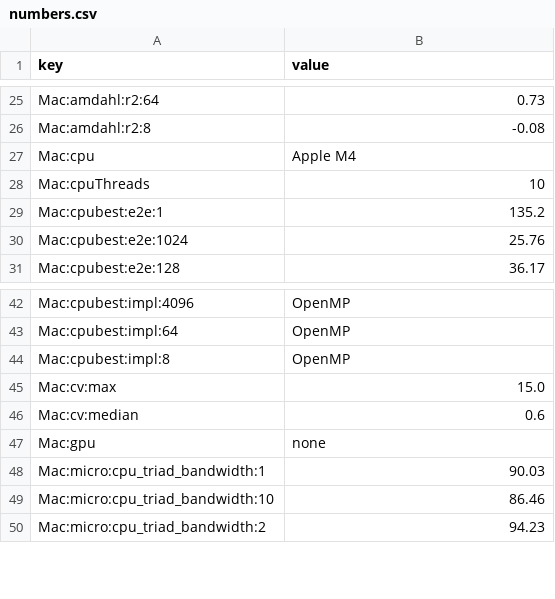
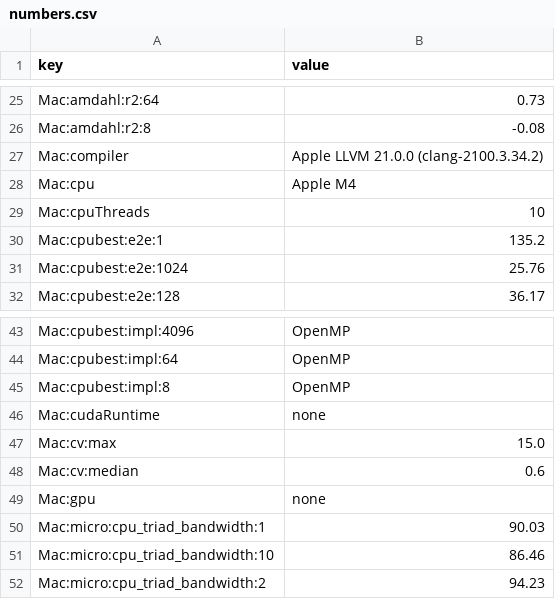
Before and after one commit to SUNNIHITHreddy-INDURU/cs259-hybrid-cpu-gpu-deep-learning, a CSV file: results/processed/numbers.csv, drawn as a sheet; only a part is shown, gaps mark what is left out; the diff covers the shown part only.

```diff
--- a/results/processed/numbers.csv
+++ b/results/processed/numbers.csv
@@ -26,2 +26,3 @@ Mac:amdahl:r2:64,0.73
 Mac:amdahl:r2:8,-0.08
+Mac:compiler,Apple LLVM 21.0.0 (clang-2100.3.34.2)
 Mac:cpu,Apple M4
@@ -44,2 +45,3 @@ Mac:cpubest:impl:64,OpenMP
 Mac:cpubest:impl:8,OpenMP
+Mac:cudaRuntime,none
 Mac:cv:max,15.0
```
Also changed, not shown: 52 added rows elsewhere in this file, 15 other files.
